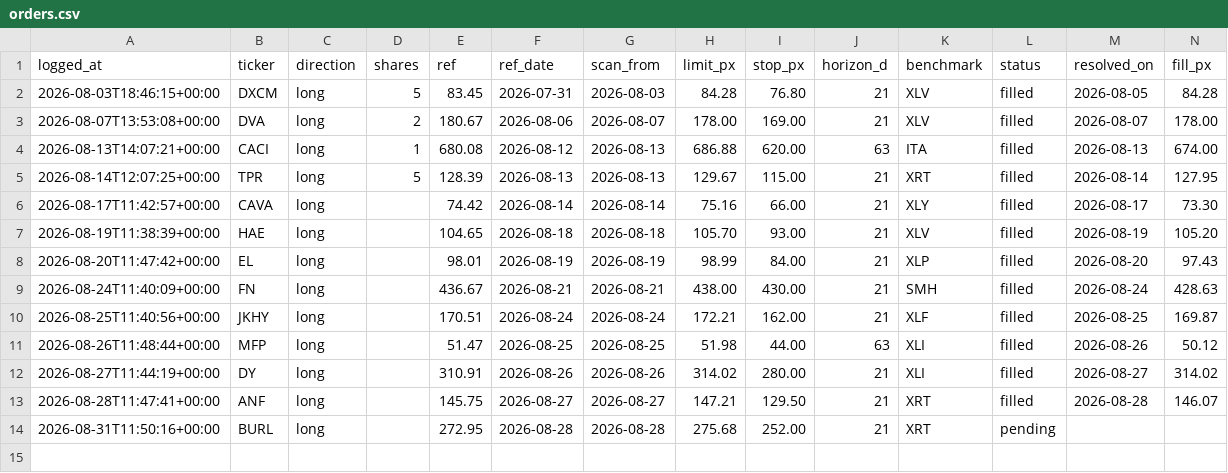
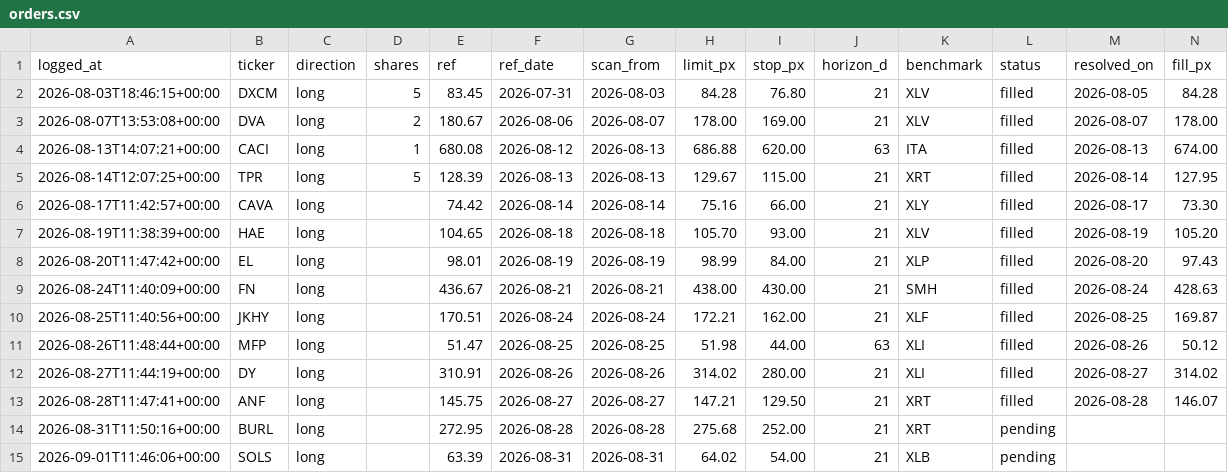
Before and after one commit to guillearria/swing-lab, a CSV file: research/orders.csv, drawn as a sheet; only a part is shown; rows hold the shown columns only; the diff names each change by its address in the sheet, - before the commit and + after, or states it on an @@ line.

```diff
--- a/research/orders.csv
+++ b/research/orders.csv
+row 15: 2026-09-01T11:46:06+00:00 | SOLS | long |  | 63.39 | 2026-08-31 | 2026-08-31 | 64.02 | 54.00 | 21 | XLB | pending
```
Also changed, not shown: research/bets_catalogue.csv, 3 other files.
